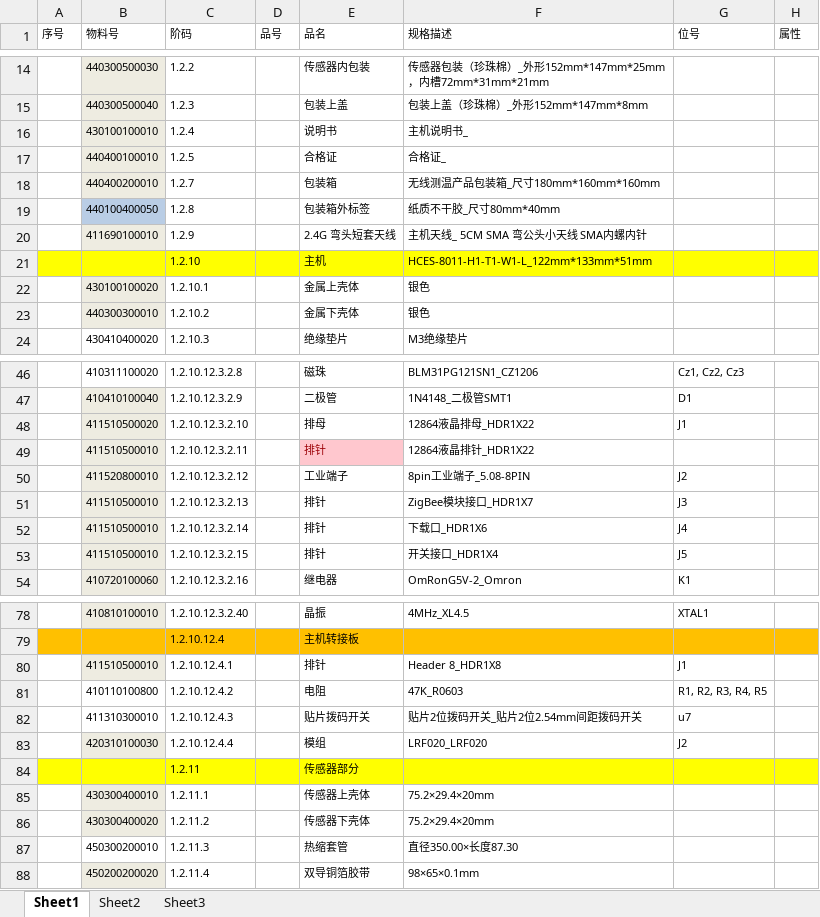
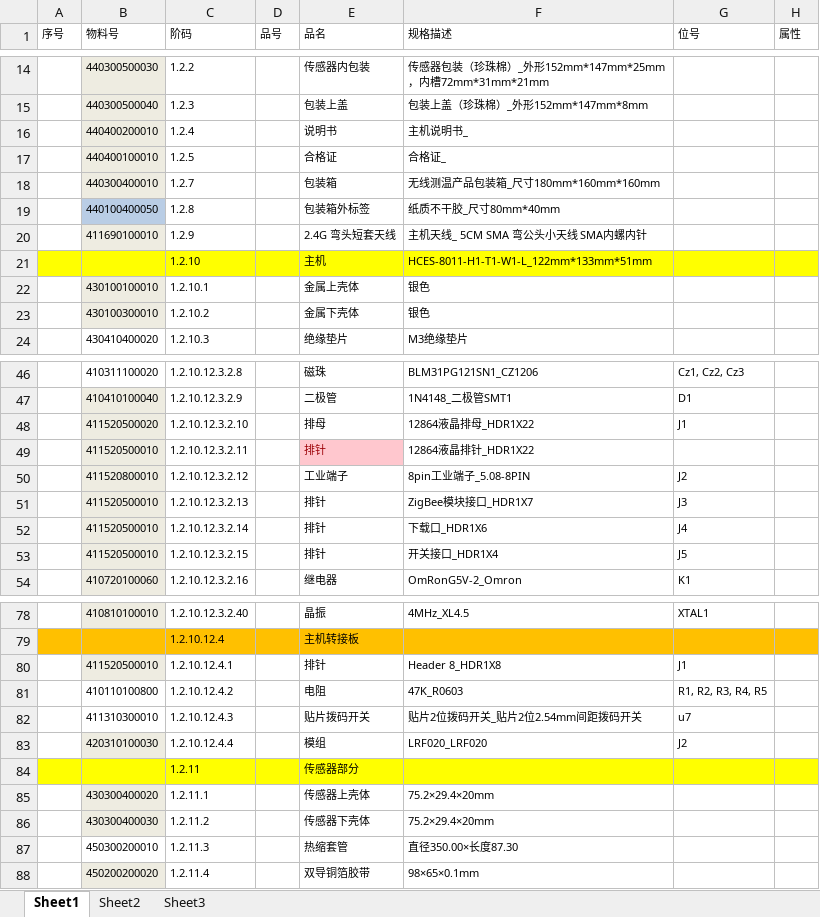
Before and after one commit to roysevikwork/roy, an Excel workbook: BOM、库房等文件/10.9/物料号完整 BOM分阶.xlsx, sheet Sheet1, drawn as a sheet; only a part is shown, gaps mark what is left out; values as stored, in another font and other column widths than the file's, no borders; the diff covers the shown part only; the diff names each change by its address in the sheet, - before the commit and + after, or states it on an @@ line.

```diff
--- a/BOM、库房等文件/10.9/物料号完整 BOM分阶.xlsx (sheet Sheet1)
+++ b/BOM、库房等文件/10.9/物料号完整 BOM分阶.xlsx (sheet Sheet1)
-B16 (物料号): 430100100010
+B16 (物料号): 440400200010
-B18 (物料号): 440400200010
+B18 (物料号): 440300400010
-B22 (物料号): 430100100020
+B22 (物料号): 430100100010
-B23 (物料号): 440300300010
+B23 (物料号): 430100300010
-B48 (物料号): 411510500020
+B48 (物料号): 411520500020
-B49 (物料号): 411510500010
+B49 (物料号): 411520500010
-B51:B53 (物料号): 411510500010
+B51:B53 (物料号): 411520500010
-B80 (物料号): 411510500010
+B80 (物料号): 411520500010
-B85 (物料号): 430300400010
+B85 (物料号): 430300400020
-B86 (物料号): 430300400020
+B86 (物料号): 430300400030
```
Also changed, not shown: 3 edited cells elsewhere in this sheet, BOM、库房等文件/分类规则参考修改版.xlsx, 1 other file.
